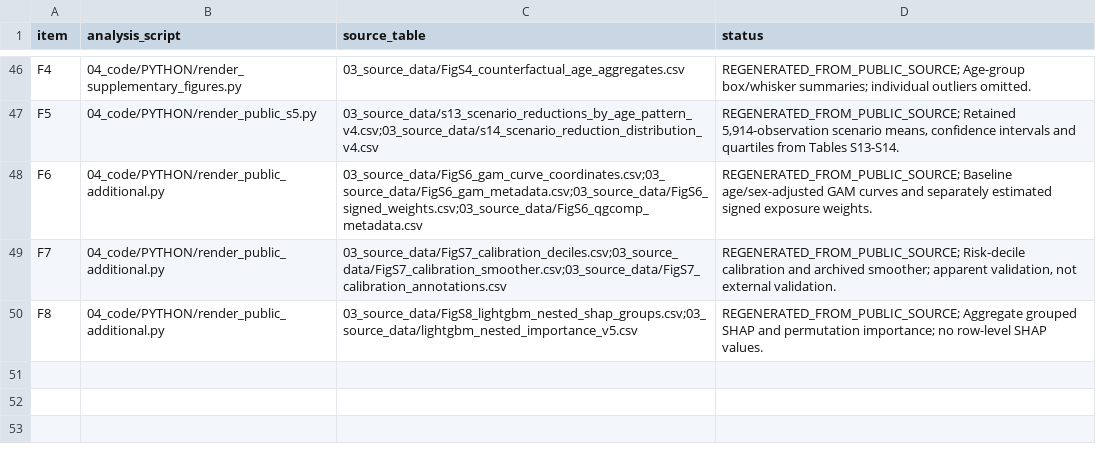
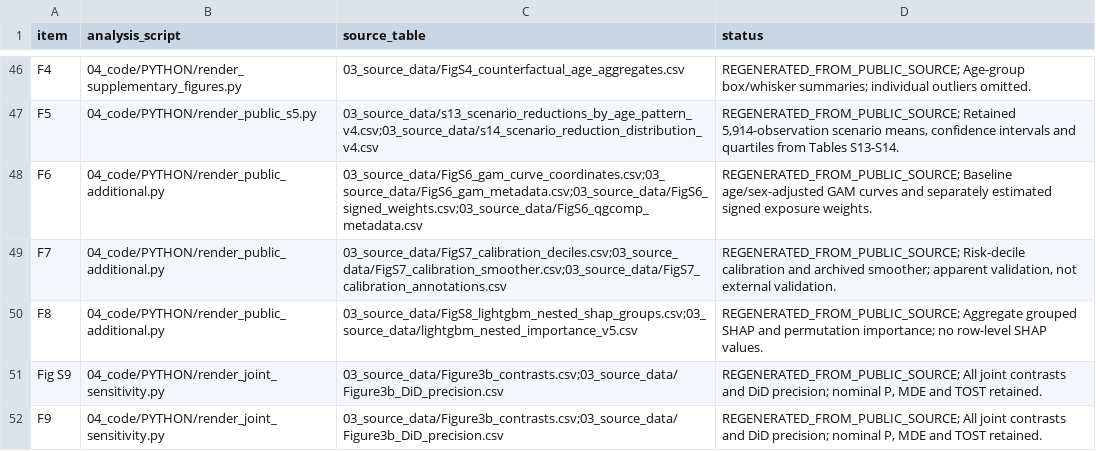
Before and after one commit to zhangyiqi2024/BioAge-EVI-O3, a CSV file: 05_documentation/si_crosswalk.csv, drawn as a sheet; only a part is shown, gaps mark what is left out.

```diff
--- a/05_documentation/si_crosswalk.csv
+++ b/05_documentation/si_crosswalk.csv
@@ -50 +50,3 @@ F7,04_code/PYTHON/render_public_additional.py,03_source_data/FigS7_calibration_d
 F8,04_code/PYTHON/render_public_additional.py,03_source_data/FigS8_lightgbm_nested_shap_groups.csv;03_source_data/lightgbm_nested_importance_v5.csv,REGENERATED_FROM_PUBLIC_SOURCE; Aggregate grouped SHAP and permutation importance; no row-level SHAP values.
+Fig S9,04_code/PYTHON/render_joint_sensitivity.py,03_source_data/Figure3b_contrasts.csv;03_source_data/Figure3b_DiD_precision.csv,"REGENERATED_FROM_PUBLIC_SOURCE; All joint contrasts and DiD precision; nominal P, MDE and TOST retained."
+F9,04_code/PYTHON/render_joint_sensitivity.py,03_source_data/Figure3b_contrasts.csv;03_source_data/Figure3b_DiD_precision.csv,"REGENERATED_FROM_PUBLIC_SOURCE; All joint contrasts and DiD precision; nominal P, MDE and TOST retained."
```
Also changed, not shown: 05_documentation/figure_crosswalk.csv, 05_documentation/public_figure_crosswalk.csv, 48 other files.
